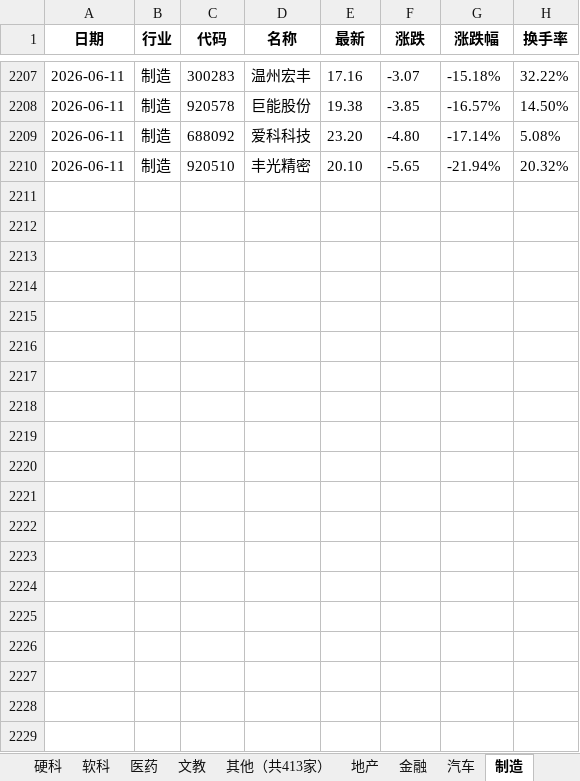
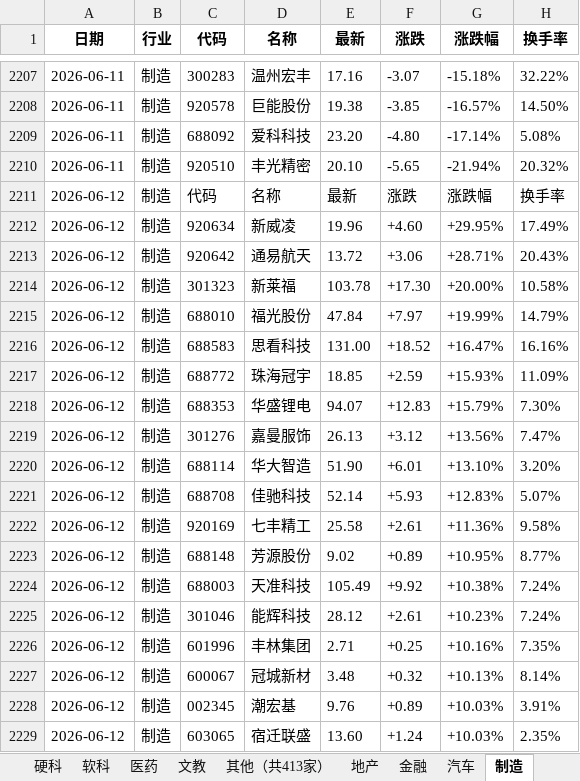
Before and after one commit to Haaasan888/fetch_data, an Excel workbook: 行业涨跌停统计_每日追加.xlsx, sheet 制造, drawn as a sheet; only a part is shown, gaps mark what is left out; values as stored, in another font and other column widths than the file's, no borders; the diff covers the shown part only; the diff names each change by its address in the sheet, - before the commit and + after, or states it on an @@ line.

```diff
--- a/行业涨跌停统计_每日追加.xlsx (sheet 制造)
+++ b/行业涨跌停统计_每日追加.xlsx (sheet 制造)
+row 2211: 2026-06-12 | 制造 | 代码 | 名称 | 最新 | 涨跌 | 涨跌幅 | 换手率
+row 2212: 2026-06-12 | 制造 | 920634 | 新威凌 | 19.96 | +4.60 | +29.95% | 17.49%
+row 2213: 2026-06-12 | 制造 | 920642 | 通易航天 | 13.72 | +3.06 | +28.71% | 20.43%
+row 2214: 2026-06-12 | 制造 | 301323 | 新莱福 | 103.78 | +17.30 | +20.00% | 10.58%
+row 2215: 2026-06-12 | 制造 | 688010 | 福光股份 | 47.84 | +7.97 | +19.99% | 14.79%
+row 2216: 2026-06-12 | 制造 | 688583 | 思看科技 | 131.00 | +18.52 | +16.47% | 16.16%
+row 2217: 2026-06-12 | 制造 | 688772 | 珠海冠宇 | 18.85 | +2.59 | +15.93% | 11.09%
+row 2218: 2026-06-12 | 制造 | 688353 | 华盛锂电 | 94.07 | +12.83 | +15.79% | 7.30%
+row 2219: 2026-06-12 | 制造 | 301276 | 嘉曼服饰 | 26.13 | +3.12 | +13.56% | 7.47%
+row 2220: 2026-06-12 | 制造 | 688114 | 华大智造 | 51.90 | +6.01 | +13.10% | 3.20%
+row 2221: 2026-06-12 | 制造 | 688708 | 佳驰科技 | 52.14 | +5.93 | +12.83% | 5.07%
+row 2222: 2026-06-12 | 制造 | 920169 | 七丰精工 | 25.58 | +2.61 | +11.36% | 9.58%
+row 2223: 2026-06-12 | 制造 | 688148 | 芳源股份 | 9.02 | +0.89 | +10.95% | 8.77%
+row 2224: 2026-06-12 | 制造 | 688003 | 天准科技 | 105.49 | +9.92 | +10.38% | 7.24%
+row 2225: 2026-06-12 | 制造 | 301046 | 能辉科技 | 28.12 | +2.61 | +10.23% | 7.24%
+row 2226: 2026-06-12 | 制造 | 601996 | 丰林集团 | 2.71 | +0.25 | +10.16% | 7.35%
+row 2227: 2026-06-12 | 制造 | 600067 | 冠城新材 | 3.48 | +0.32 | +10.13% | 8.14%
+row 2228: 2026-06-12 | 制造 | 002345 | 潮宏基 | 9.76 | +0.89 | +10.03% | 3.91%
+row 2229: 2026-06-12 | 制造 | 603065 | 宿迁联盛 | 13.60 | +1.24 | +10.03% | 2.35%
```
Also changed, not shown: 40 added rows elsewhere in this sheet, sheet 数据明细, sheet 行业涨跌排行, sheet 硬科, sheet 资源, sheet 运输, sheet 其他（共413家）, 9 more sheets.
